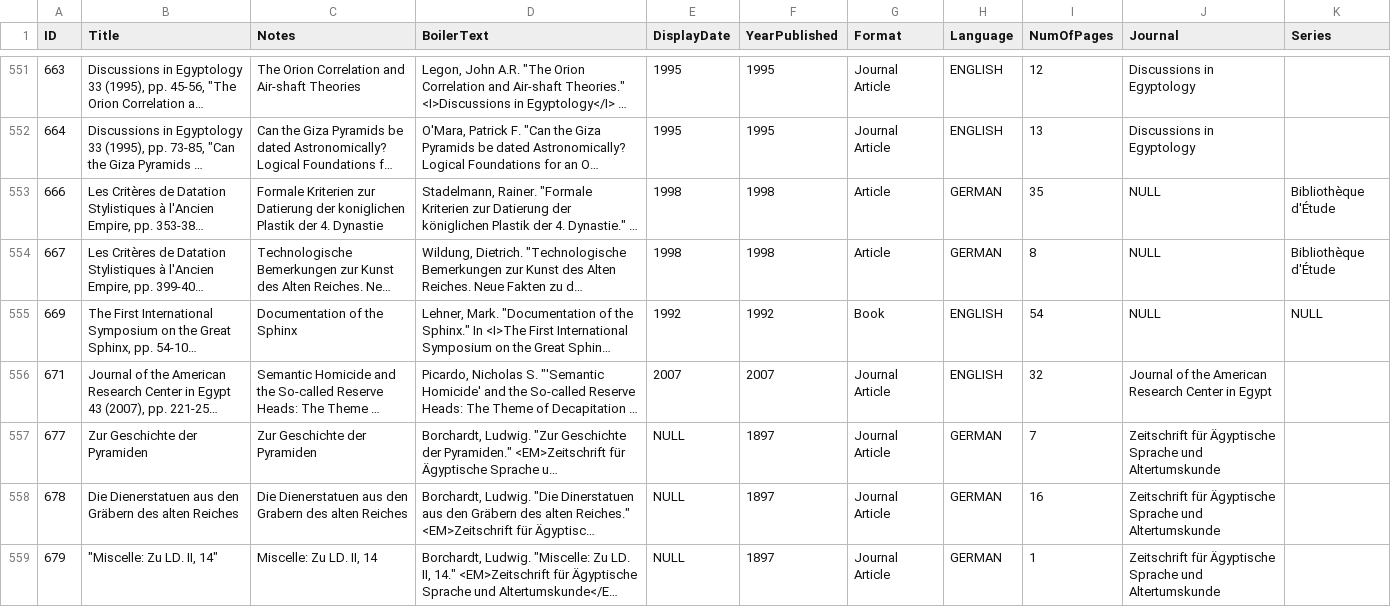
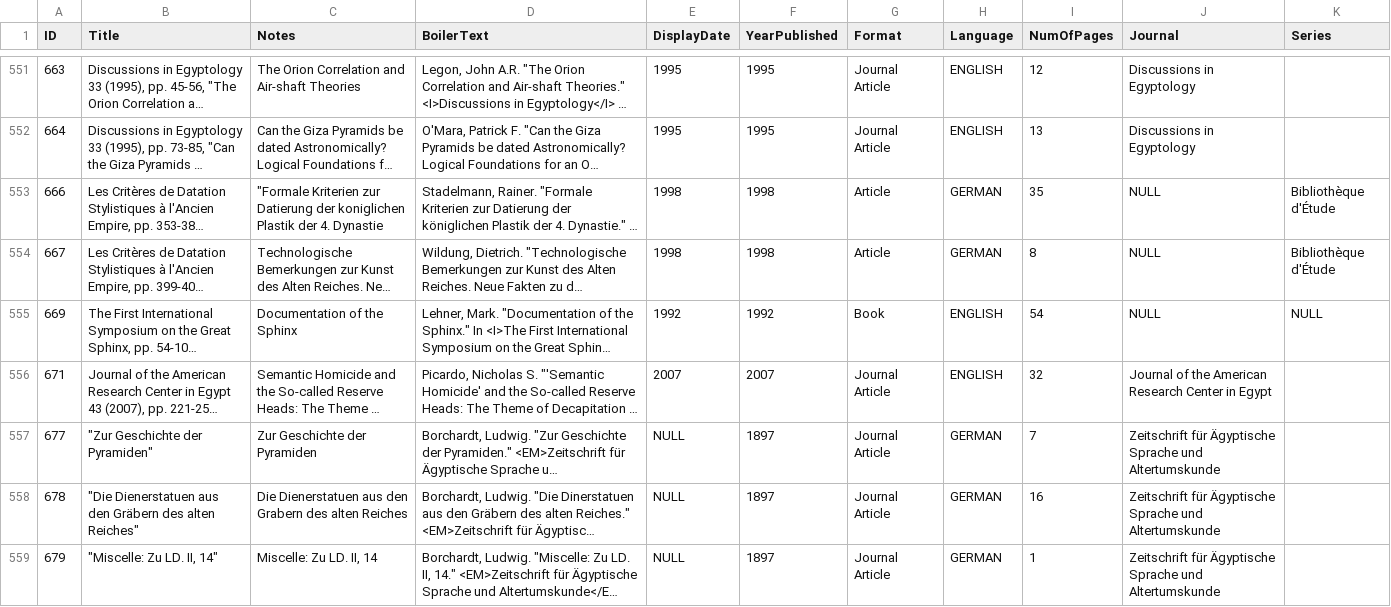
Before and after one commit to artshumrc/giza, a CSV file: data/pubdocs.csv, drawn as a sheet; only a part is shown, gaps mark what is left out; long unchanged cells end in …; the diff covers the shown part only; the diff names each change by its address in the sheet, - before the commit and + after, or states it on an @@ line.

```diff
--- a/data/pubdocs.csv
+++ b/data/pubdocs.csv
-C553 (Notes): Formale Kriterien zur…
+C553 (Notes): "Formale Kriterien zur…
-B557 (Title): Zur Geschichte der Pyramiden
+B557 (Title): "Zur Geschichte der Pyramiden"
-B558 (Title): Die Dienerstatuen aus den Gräbern des alten Reiches
+B558 (Title): "Die Dienerstatuen aus den Gräbern des alten Reiches"
```
Also changed, not shown: 1 added row, 2 removed rows and 128 edited cells elsewhere in this file, data/constituents_altnames.csv, data/objects_altnums.csv, 29 other files.
